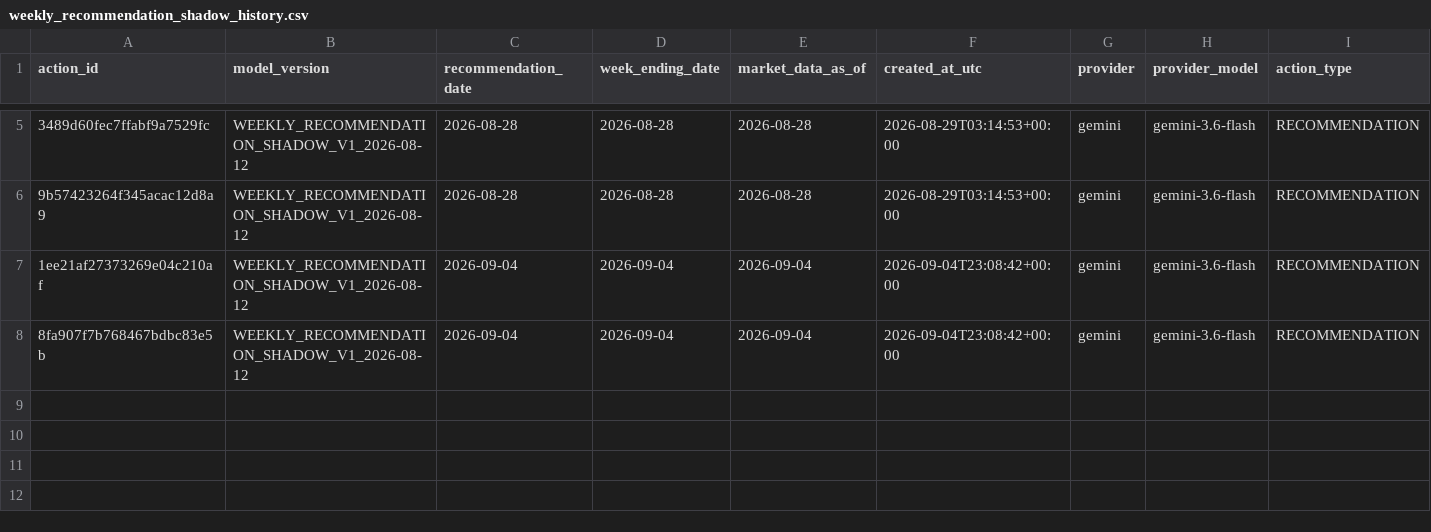
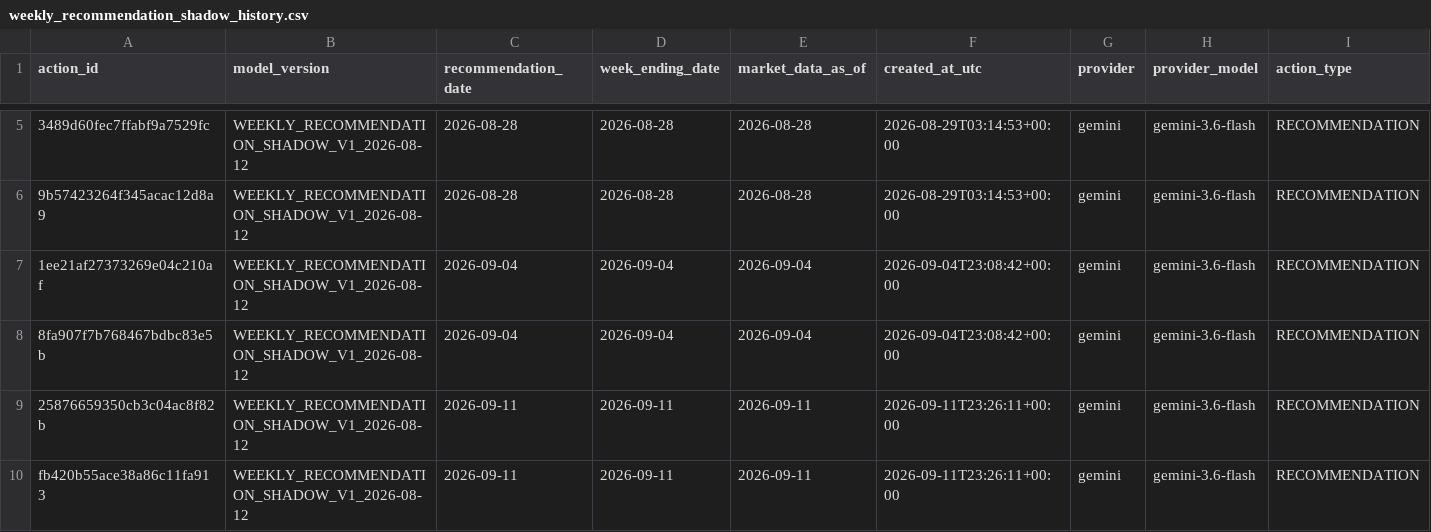
Before and after one commit to drynflying/global-market-rotation-engine, a CSV file: results/weekly_recommendation_shadow_history.csv, drawn as a sheet; only a part is shown, gaps mark what is left out; rows hold the shown columns only; the diff names each change by its address in the sheet, - before the commit and + after, or states it on an @@ line.

```diff
--- a/results/weekly_recommendation_shadow_history.csv
+++ b/results/weekly_recommendation_shadow_history.csv
+row 9: 25876659350cb3c04ac8f82b | WEEKLY_RECOMMENDATION_SHADOW_V1_2026-08-12 | 2026-09-11 | 2026-09-11 | 2026-09-11 | 2026-09-11T23:26:11+00:00 | gemini | gemini-3.6-flash | RECOMMENDATION
+row 10: fb420b55ace38a86c11fa913 | WEEKLY_RECOMMENDATION_SHADOW_V1_2026-08-12 | 2026-09-11 | 2026-09-11 | 2026-09-11 | 2026-09-11T23:26:11+00:00 | gemini | gemini-3.6-flash | RECOMMENDATION
```
Also changed, not shown: results/fetch_failures.csv, results/rotation_latest.csv, 16 other files.
